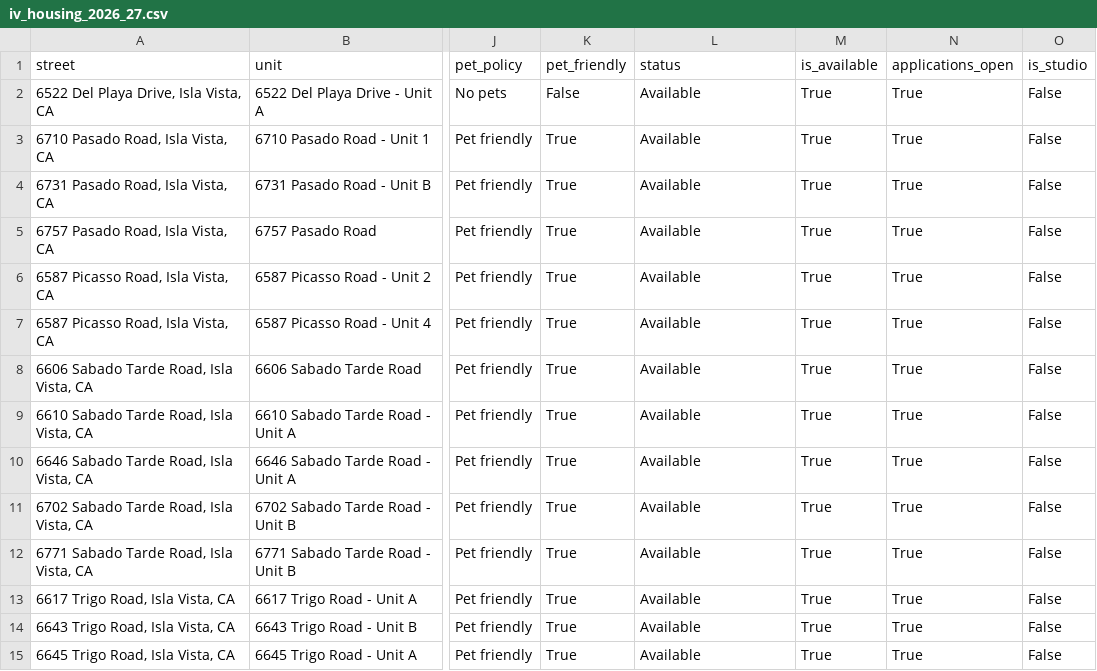
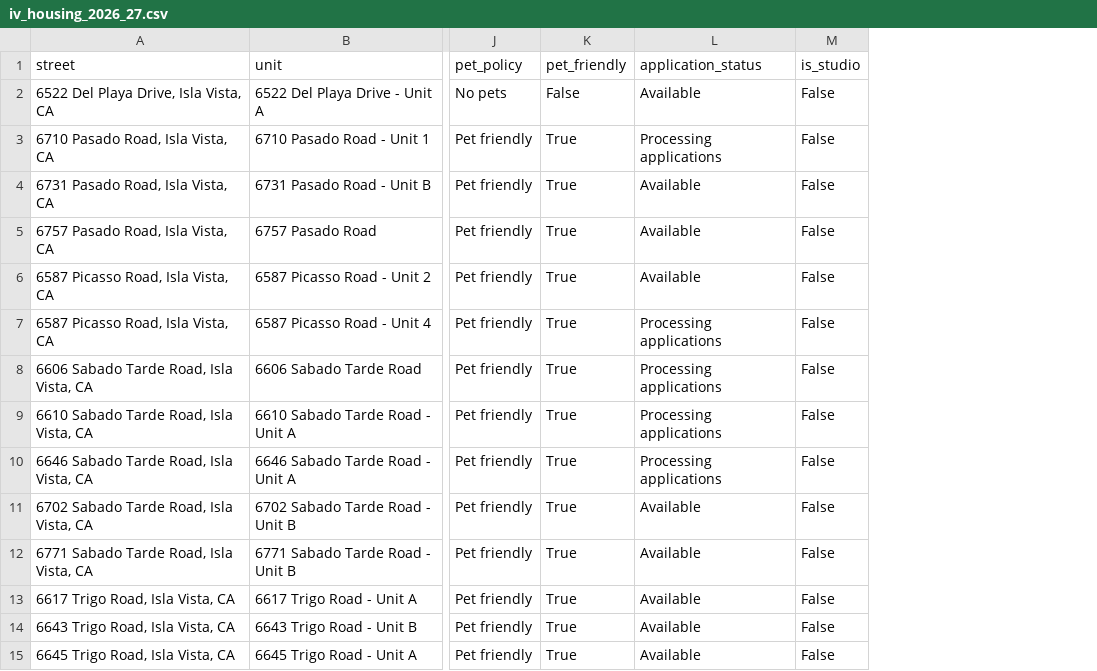
Before and after one commit to josh11100/GauchoGPT, a CSV file: iv_housing_2026_27.csv, drawn as a sheet; only a part is shown, gaps mark what is left out; the diff names each change by its address in the sheet, - before the commit and + after, or states it on an @@ line.

Commit message:
Update iv_housing_2026_27.csv

```diff
--- a/iv_housing_2026_27.csv
+++ b/iv_housing_2026_27.csv
-column M (is_available), rows 2-15: all True
-column N (applications_open), rows 2-15: all True
-L1: status
+L1: application_status
-L3 (application_status): Available
+L3 (application_status): Processing applications
-L7:L10 (application_status): Available
+L7:L10 (application_status): Processing applications
```
